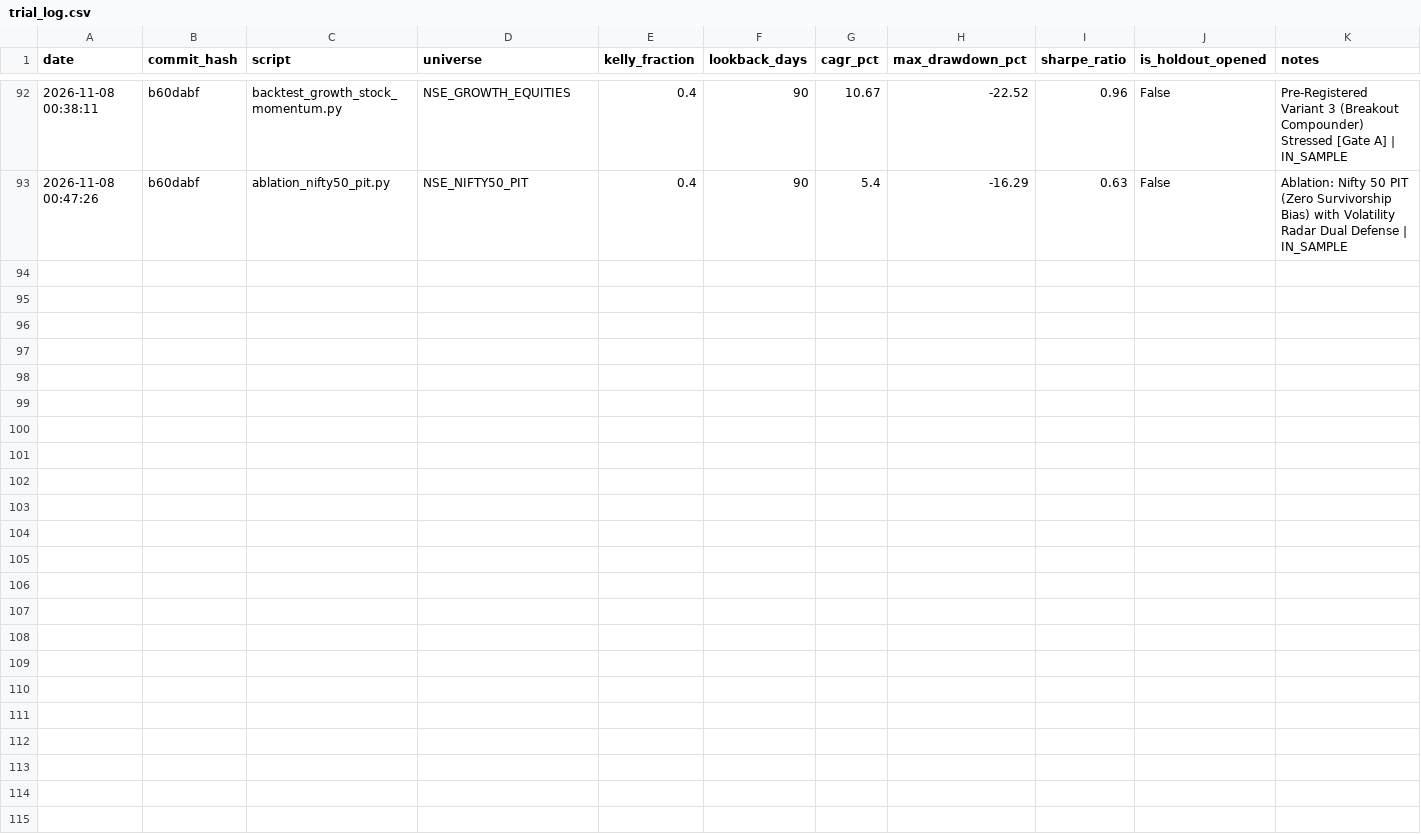
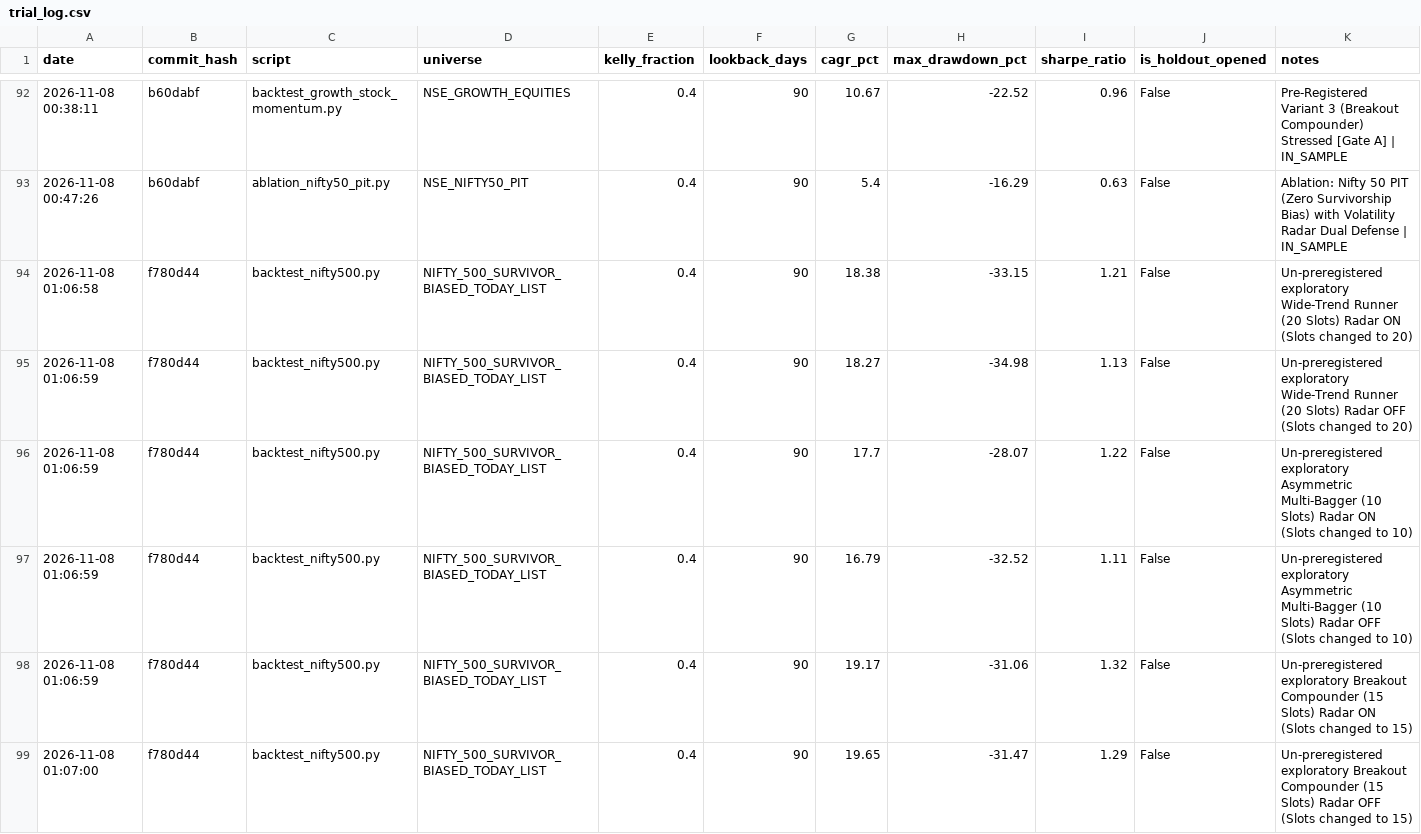
Before and after one commit to rain2002/trading_bot, a CSV file: trading_system/data/trial_log.csv, drawn as a sheet; only a part is shown, gaps mark what is left out; the diff names each change by its address in the sheet, - before the commit and + after, or states it on an @@ line.

Commit message:
feat(phase1): implement causal NSE bhavcopy liquidity universe engine and log un-preregistered trials

```diff
--- a/trading_system/data/trial_log.csv
+++ b/trading_system/data/trial_log.csv
+row 94: 2026-11-08 01:06:58 | f780d44 | backtest_nifty500.py | NIFTY_500_SURVIVOR_BIASED_TODAY_LIST | 0.4 | 90 | 18.38 | -33.15 | 1.21 | False | Un-preregistered exploratory Wide-Trend Runner (20 Slots) Radar ON (Slots changed to 20)
+row 95: 2026-11-08 01:06:59 | f780d44 | backtest_nifty500.py | NIFTY_500_SURVIVOR_BIASED_TODAY_LIST | 0.4 | 90 | 18.27 | -34.98 | 1.13 | False | Un-preregistered exploratory Wide-Trend Runner (20 Slots) Radar OFF (Slots changed to 20)
+row 96: 2026-11-08 01:06:59 | f780d44 | backtest_nifty500.py | NIFTY_500_SURVIVOR_BIASED_TODAY_LIST | 0.4 | 90 | 17.7 | -28.07 | 1.22 | False | Un-preregistered exploratory Asymmetric Multi-Bagger (10 Slots) Radar ON (Slots changed to 10)
+row 97: 2026-11-08 01:06:59 | f780d44 | backtest_nifty500.py | NIFTY_500_SURVIVOR_BIASED_TODAY_LIST | 0.4 | 90 | 16.79 | -32.52 | 1.11 | False | Un-preregistered exploratory Asymmetric Multi-Bagger (10 Slots) Radar OFF (Slots changed to 10)
+row 98: 2026-11-08 01:06:59 | f780d44 | backtest_nifty500.py | NIFTY_500_SURVIVOR_BIASED_TODAY_LIST | 0.4 | 90 | 19.17 | -31.06 | 1.32 | False | Un-preregistered exploratory Breakout Compounder (15 Slots) Radar ON (Slots changed to 15)
+row 99: 2026-11-08 01:07:00 | f780d44 | backtest_nifty500.py | NIFTY_500_SURVIVOR_BIASED_TODAY_LIST | 0.4 | 90 | 19.65 | -31.47 | 1.29 | False | Un-preregistered exploratory Breakout Compounder (15 Slots) Radar OFF (Slots changed to 15)
```
Also changed, not shown: 2 other files.
